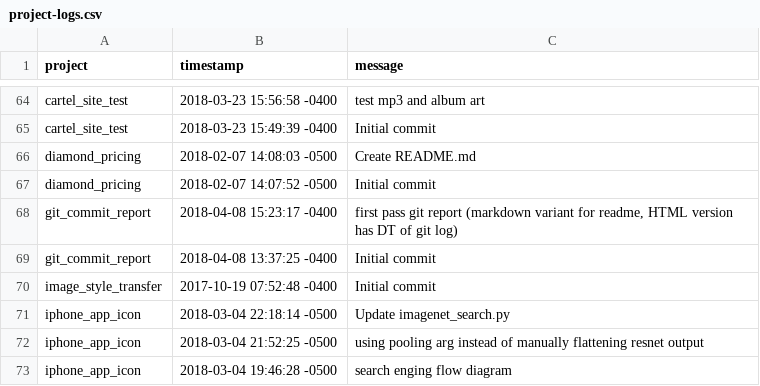
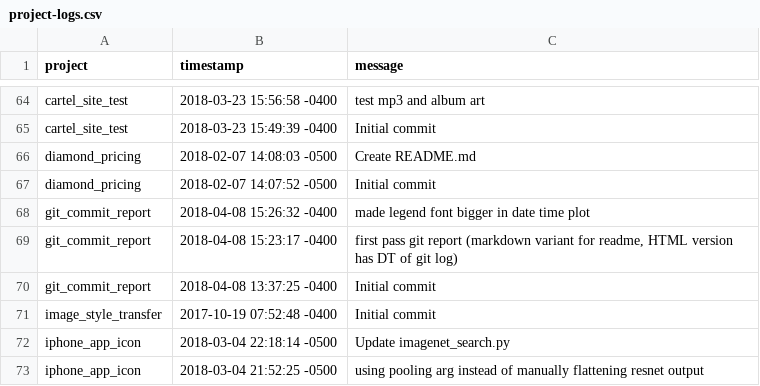
Before and after one commit to AdamSpannbauer/git_commit_report, a CSV file: project-logs.csv, drawn as a sheet; only a part is shown, gaps mark what is left out; the shorter side is filled out with more unchanged rows.

```diff
--- a/project-logs.csv
+++ b/project-logs.csv
@@ -67,2 +67,3 @@ diamond_pricing,2018-02-07 14:08:03 -0500,"Create README.md"
 diamond_pricing,2018-02-07 14:07:52 -0500,"Initial commit"
+git_commit_report,2018-04-08 15:26:32 -0400,"made legend font bigger in date time plot"
 git_commit_report,2018-04-08 15:23:17 -0400,"first pass git report (markdown variant for readme, HTML version has DT of git log)"
```
Also changed, not shown: 5 other files.
